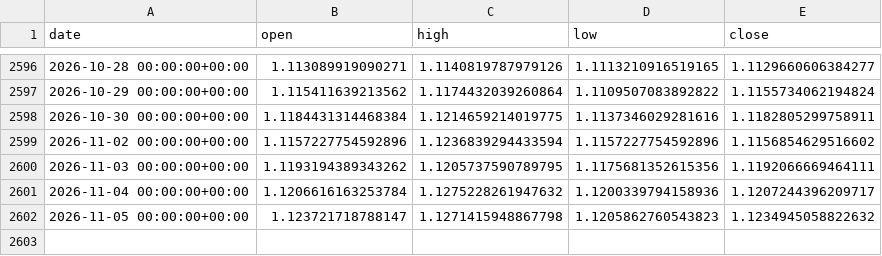
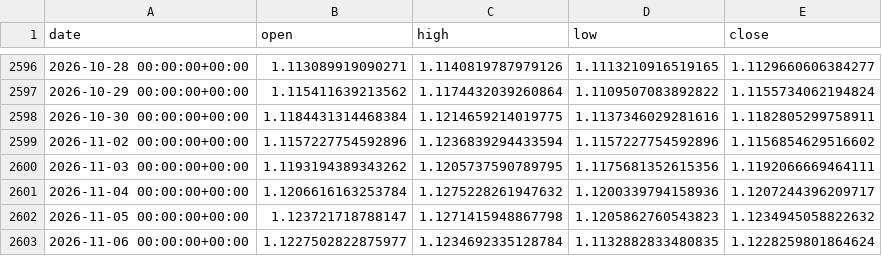
Before and after one commit to OscarTroncoso/Swing-trading---ML, a CSV file: data/eurusd_daily.csv, drawn as a sheet; only a part is shown, gaps mark what is left out; the diff names each change by its address in the sheet, - before the commit and + after, or states it on an @@ line.

```diff
--- a/data/eurusd_daily.csv
+++ b/data/eurusd_daily.csv
+row 2603: 2026-11-06 00:00:00+00:00 | 1.1227502822875977 | 1.1234692335128784 | 1.1132882833480835 | 1.1228259801864624
```
Also changed, not shown: data.equity.csv, reports/backtest_2026_comparison.csv, 2 other files.
